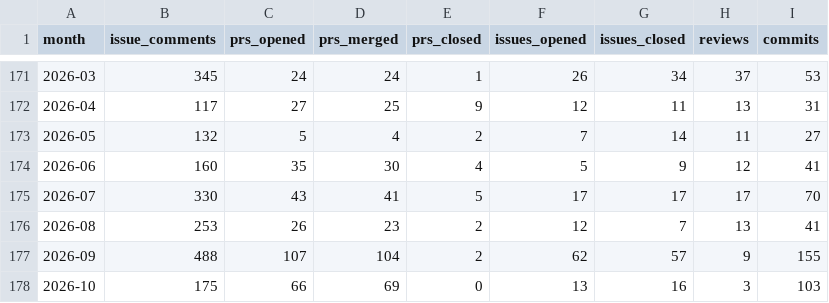
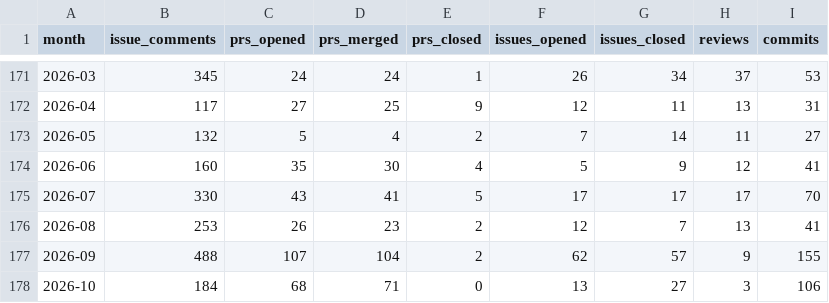
Before and after one commit to TimeToBuildBob/erik-stats, a CSV file: data/monthly.csv, drawn as a sheet; only a part is shown, gaps mark what is left out.

```diff
--- a/data/monthly.csv
+++ b/data/monthly.csv
@@ -177,2 +177,2 @@ month,issue_comments,prs_opened,prs_merged,prs_closed,issues_opened,issues_close
 2026-09,488,107,104,2,62,57,9,155
-2026-10,175,66,69,0,13,16,3,103
+2026-10,184,68,71,0,13,27,3,106
```
Also changed, not shown: 2 other files.
